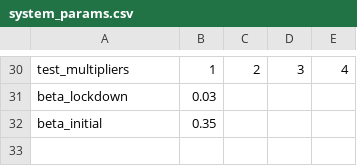
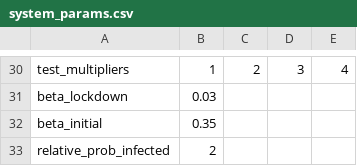
Before and after one commit to BlueBrain/covid-19-find, a CSV file: api/covid19find/simulation/production/system_params.csv, drawn as a sheet; only a part is shown, gaps mark what is left out; the diff names each change by its address in the sheet, - before the commit and + after, or states it on an @@ line.

```diff
--- a/api/covid19find/simulation/production/system_params.csv
+++ b/api/covid19find/simulation/production/system_params.csv
+row 33: relative_prob_infected | 2
```
Also changed, not shown: api/covid19find/simulation/production/SCENARIO 0_out.csv, api/covid19find/simulation/production/scenario 0_params.csv, 7 other files.
